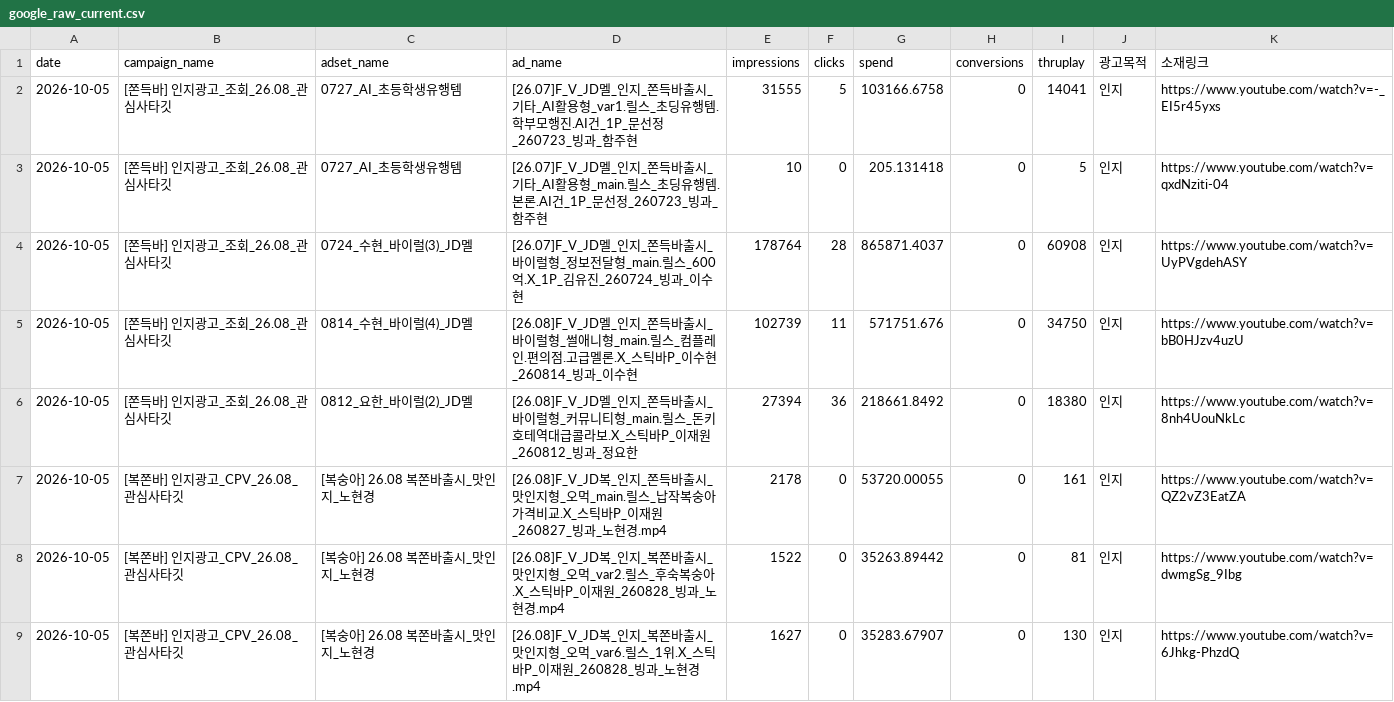
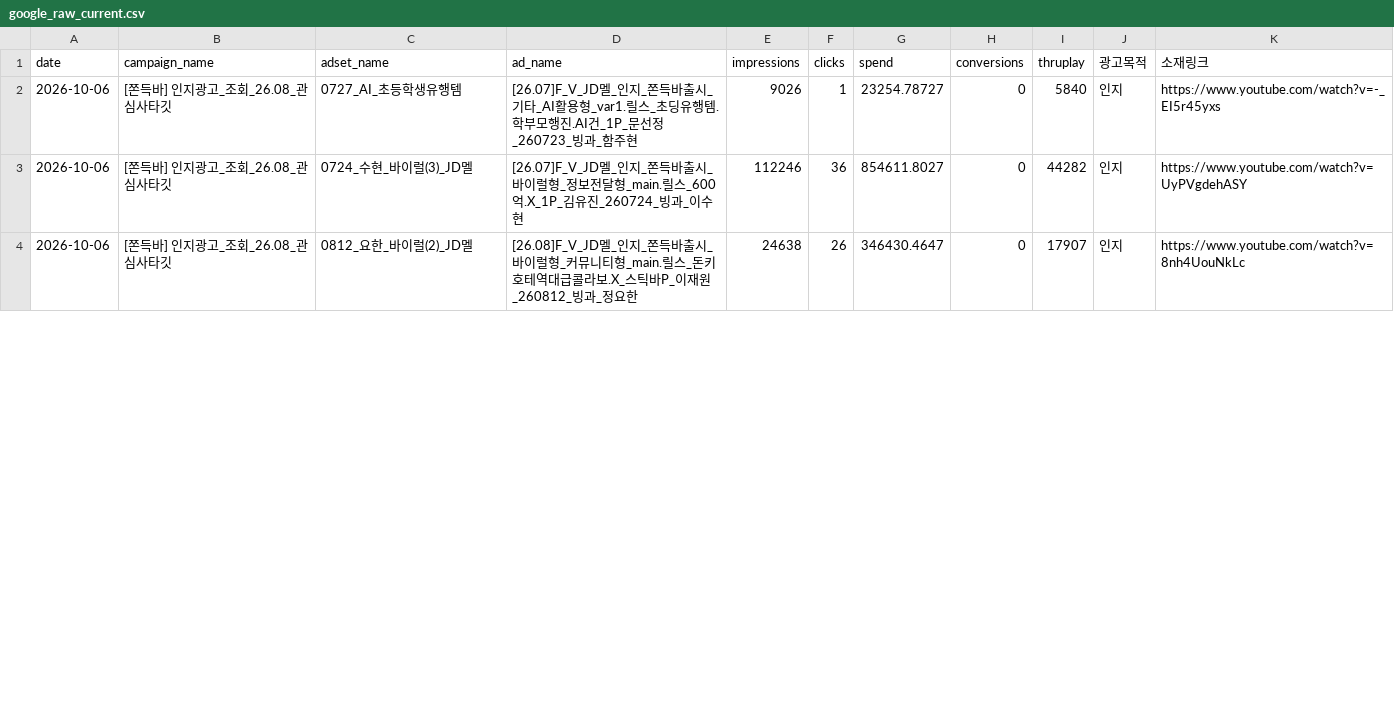
Before and after one commit to sonyg-ops/lalasweet-icecream-dashboard, a CSV file: data/google_raw_current.csv, drawn as a sheet; only a part is shown; the diff covers the shown part only.

```diff
--- a/data/google_raw_current.csv
+++ b/data/google_raw_current.csv
@@ -1,9 +1,4 @@
 date,campaign_name,adset_name,ad_name,impressions,clicks,spend,conversions,thruplay,광고목적,소재링크
-2026-10-05,[쫀득바] 인지광고_조회_26.08_관심사타깃,0727_AI_초등학생유행템,[26.07]F_V_JD멜_인지_쫀득바출시_기타_AI활용형_var1.릴스_초딩유행템.학부모행진.AI건_1P_문선정_260723_빙과_함주현,31555,5,103166.6758,0,14041,인지,https://www.youtube.com/watch?v=-_EI5r45yxs
-2026-10-05,[쫀득바] 인지광고_조회_26.08_관심사타깃,0727_AI_초등학생유행템,[26.07]F_V_JD멜_인지_쫀득바출시_기타_AI활용형_main.릴스_초딩유행템.본론.AI건_1P_문선정_260723_빙과_함주현,10,0,205.131418,0,5,인지,https://www.youtube.com/watch?v=qxdNziti-04
-2026-10-05,[쫀득바] 인지광고_조회_26.08_관심사타깃,0724_수현_바이럴(3)_JD멜,[26.07]F_V_JD멜_인지_쫀득바출시_바이럴형_정보전달형_main.릴스_600억.X_1P_김유진_260724_빙과_이수현,178764,28,865871.4037,0,60908,인지,https://www.youtube.com/watch?v=UyPVgdehASY
-2026-10-05,[쫀득바] 인지광고_조회_26.08_관심사타깃,0814_수현_바이럴(4)_JD멜,[26.08]F_V_JD멜_인지_쫀득바출시_바이럴형_썰애니형_main.릴스_컴플레인.편의점.고급멜론.X_스틱바P_이수현_260814_빙과_이수현,102739,11,571751.676,0,34750,인지,https://www.youtube.com/watch?v=bB0HJzv4uzU
-2026-10-05,[쫀득바] 인지광고_조회_26.08_관심사타깃,0812_요한_바이럴(2)_JD멜,[26.08]F_V_JD멜_인지_쫀득바출시_바이럴형_커뮤니티형_main.릴스_돈키호테역대급콜라보.X_스틱바P_이재원_260812_빙과_정요한,27394,36,218661.8492,0,18380,인지,https://www.youtube.com/watch?v=8nh4UouNkLc
-2026-10-05,[복쫀바] 인지광고_CPV_26.08_관심사타깃,[복숭아] 26.08 복쫀바출시_맛인지_노현경,[26.08]F_V_JD복_인지_쫀득바출시_맛인지형_오먹_main.릴스_납작복숭아가격비교.X_스틱바P_이재원_260827_빙과_노현경.mp4,2178,0,53720.00055,0,161,인지,https://www.youtube.com/watch?v=QZ2vZ3EatZA
-2026-10-05,[복쫀바] 인지광고_CPV_26.08_관심사타깃,[복숭아] 26.08 복쫀바출시_맛인지_노현경,[26.08]F_V_JD복_인지_복쫀바출시_맛인지형_오먹_var2.릴스_후숙복숭아.X_스틱바P_이재원_260828_빙과_노현경.mp4,1522,0,35263.89442,0,81,인지,https://www.youtube.com/watch?v=dwmgSg_9Ibg
-2026-10-05,[복쫀바] 인지광고_CPV_26.08_관심사타깃,[복숭아] 26.08 복쫀바출시_맛인지_노현경,[26.08]F_V_JD복_인지_복쫀바출시_맛인지형_오먹_var6.릴스_1위.X_스틱바P_이재원_260828_빙과_노현경.mp4,1627,0,35283.67907,0,130,인지,https://www.youtube.com/watch?v=6Jhkg-PhzdQ
+2026-10-06,[쫀득바] 인지광고_조회_26.08_관심사타깃,0727_AI_초등학생유행템,[26.07]F_V_JD멜_인지_쫀득바출시_기타_AI활용형_var1.릴스_초딩유행템.학부모행진.AI건_1P_문선정_260723_빙과_함주현,9026,1,23254.78727,0,5840,인지,https://www.youtube.com/watch?v=-_EI5r45yxs
+2026-10-06,[쫀득바] 인지광고_조회_26.08_관심사타깃,0724_수현_바이럴(3)_JD멜,[26.07]F_V_JD멜_인지_쫀득바출시_바이럴형_정보전달형_main.릴스_600억.X_1P_김유진_260724_빙과_이수현,112246,36,854611.8027,0,44282,인지,https://www.youtube.com/watch?v=UyPVgdehASY
+2026-10-06,[쫀득바] 인지광고_조회_26.08_관심사타깃,0812_요한_바이럴(2)_JD멜,[26.08]F_V_JD멜_인지_쫀득바출시_바이럴형_커뮤니티형_main.릴스_돈키호테역대급콜라보.X_스틱바P_이재원_260812_빙과_정요한,24638,26,346430.4647,0,17907,인지,https://www.youtube.com/watch?v=8nh4UouNkLc
```
Also changed, not shown: 4 added rows, 5 removed rows and 27 edited cells elsewhere in this file, 8 other files.
